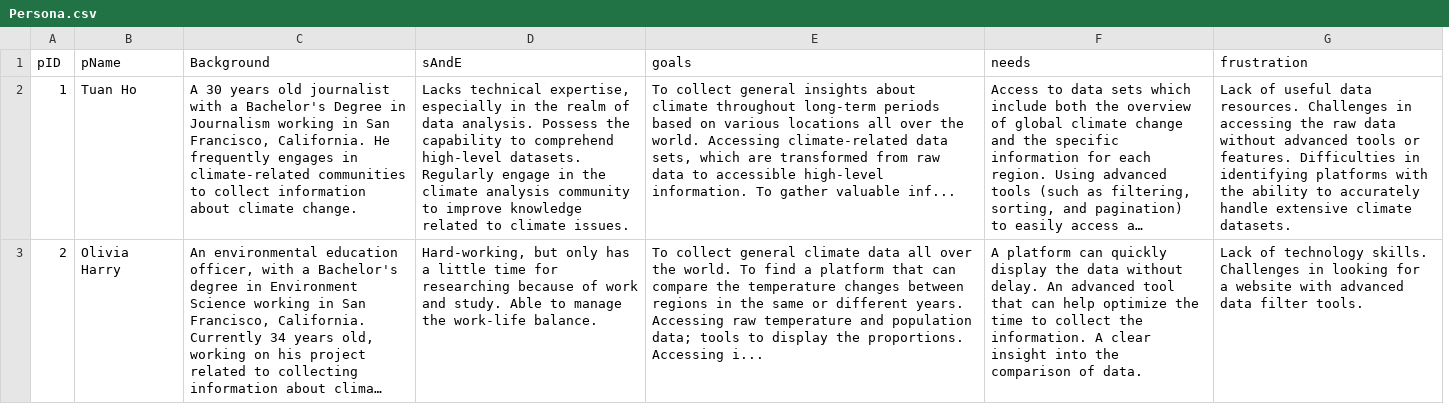
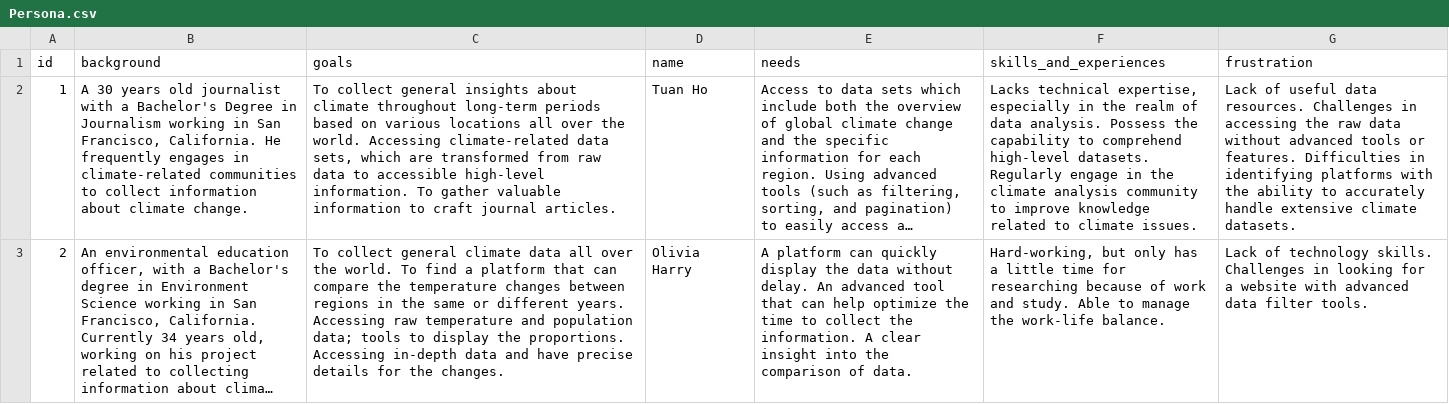
Before and after one commit to tuan-ho-rmit/climate-change, a CSV file: data/Persona.csv, drawn as a sheet; only a part is shown; long unchanged cells end in …; removed rows and columns are numbered as before the commit, all else as after; the diff covers the shown part only; the diff names each change by its address in the sheet, - before the commit and + after, or states it on an @@ line.

Commit message:
sửa lại file persona

```diff
--- a/data/Persona.csv
+++ b/data/Persona.csv
-column B (pName), rows 2-3: Tuan Ho | Olivia Harry
-column D (sAndE), rows 2-3: Lacks technical expertise, especially in the realm of data analysis. Possess the capability to comprehend high-level datasets. Regularly engage in the climate analysis community to improve knowledge related to climate issues. | Hard-working, but only has a little time for researching because of work and study. Able to manage the work-life balance.
+column D (name), rows 2-3: Tuan Ho | Olivia Harry
+column F (skills_and_experiences), rows 2-3: Lacks technical expertise, especially in the realm of data analysis. Possess the capability to comprehend high-level datasets. Regularly engage in the climate analysis community to improve knowledge related to climate issues. | Hard-working, but only has a little time for researching because of work and study. Able to manage the work-life balance.
-A1: pID
+A1: id
-B1: Background
+B1: background
-C2 (goals): …gather valuable inf...
+C2 (goals): …gather valuable information to craft journal articles.
-C3 (goals): …proportions. Accessing i...
+C3 (goals): …proportions. Accessing in-depth data and have precise details for the changes.
```
Also changed, not shown: 3 edited cells elsewhere in this file, 2 other files.
